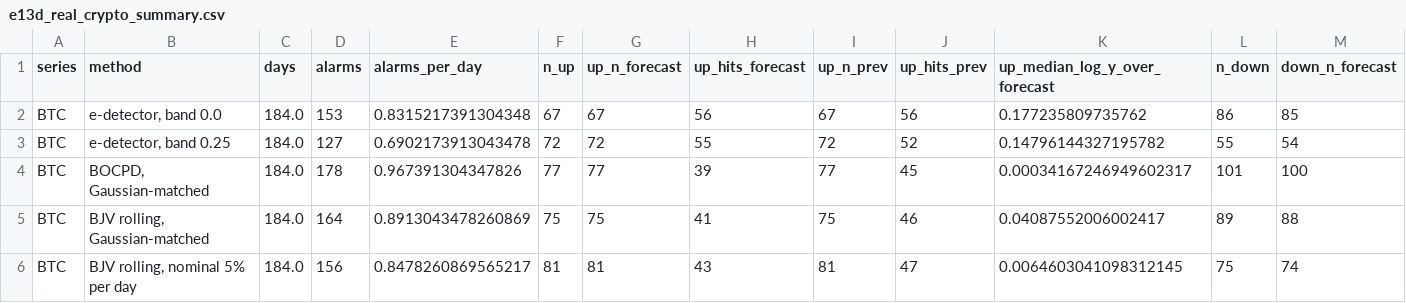
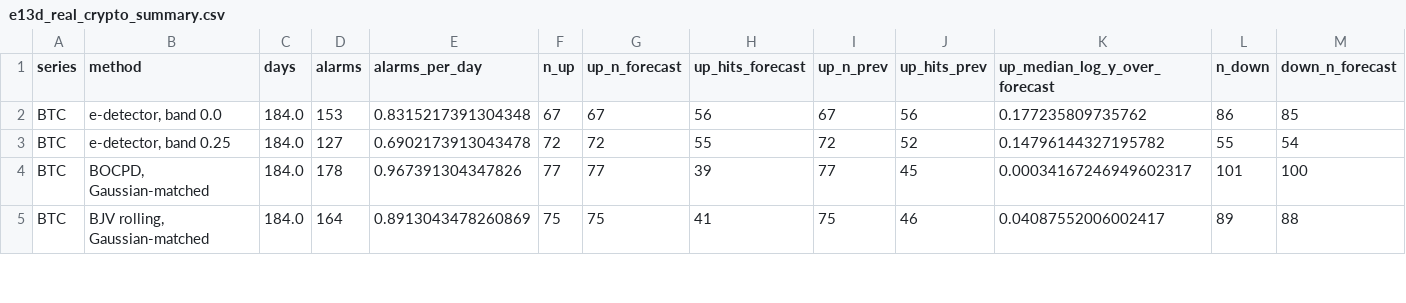
Before and after one commit to ShockXR/Anytime-Valid-Volatility-Monitor, a CSV file: results/e13d_real_crypto_summary.csv, drawn as a sheet; only a part is shown; removed rows and columns are numbered as before the commit, all else as after; rows hold the shown columns only; the diff covers the shown part only; the diff names each change by its address in the sheet, - before the commit and + after, or states it on an @@ line.

```diff
--- a/results/e13d_real_crypto_summary.csv
+++ b/results/e13d_real_crypto_summary.csv
-row 6: BTC | BJV rolling, nominal 5% per day | 184.0 | 156 | 0.8478260869565217 | 81 | 81 | 43 | 81 | 47 | 0.0064603041098312145 | 75 | 74
```
Also changed, not shown: 4 added rows, 3 removed rows and 5 edited cells elsewhere in this file, results/e13d_real_crypto_events.csv, results/e13d_real_crypto_h1_2025_events.csv, 15 other files.
